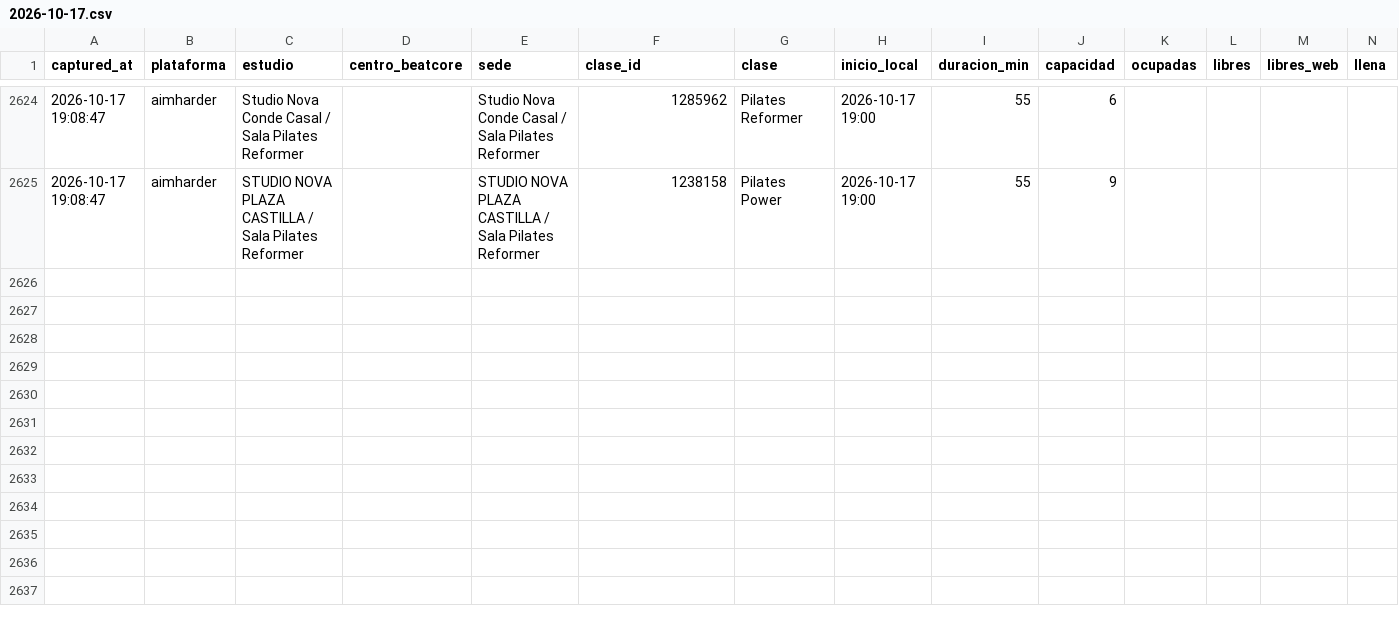
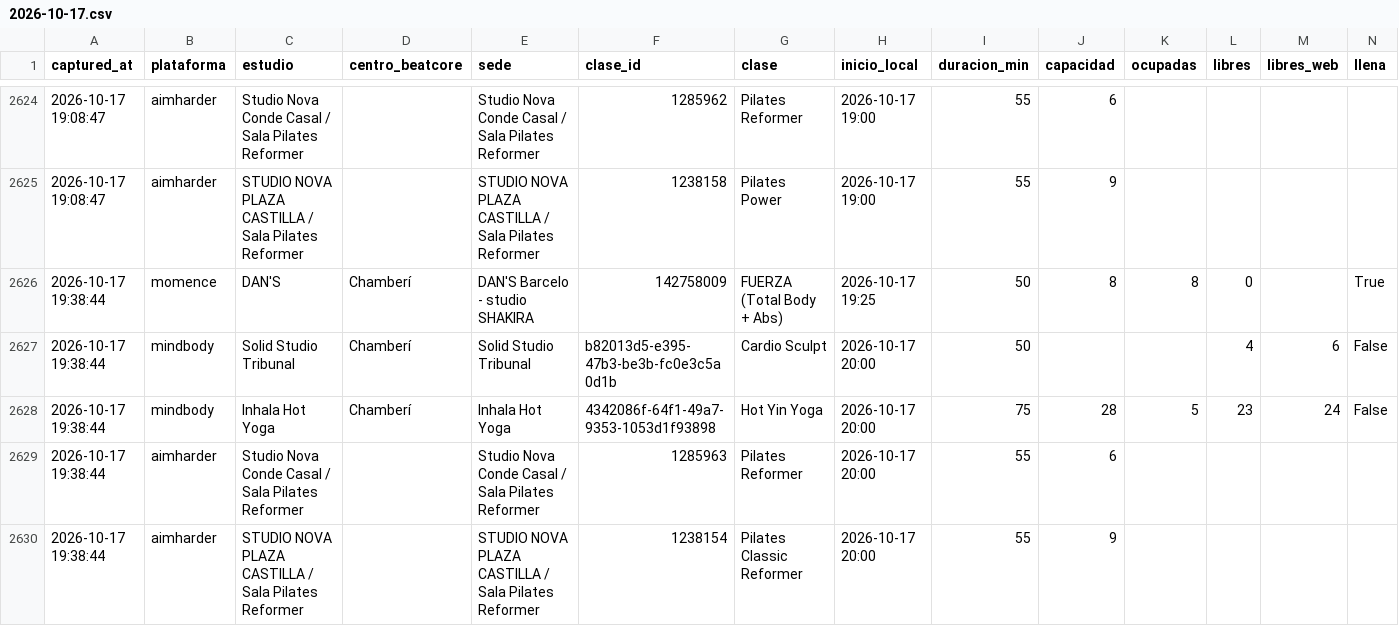
Before and after one commit to fedeloap/ocupacion-beatcore, a CSV file: data/2026-10-17.csv, drawn as a sheet; only a part is shown, gaps mark what is left out; rows hold the shown columns only; the diff names each change by its address in the sheet, - before the commit and + after, or states it on an @@ line.

```diff
--- a/data/2026-10-17.csv
+++ b/data/2026-10-17.csv
+row 2626: 2026-10-17 19:38:44 | momence | DAN'S | Chamberí | DAN'S Barcelo - studio SHAKIRA | 142758009 | FUERZA (Total Body + Abs) | 2026-10-17 19:25 | 50 | 8 | 8 | 0 |  | True
+row 2627: 2026-10-17 19:38:44 | mindbody | Solid Studio Tribunal | Chamberí | Solid Studio Tribunal | b82013d5-e395-47b3-be3b-fc0e3c5a0d1b | Cardio Sculpt | 2026-10-17 20:00 | 50 |  |  | 4 | 6 | False
+row 2628: 2026-10-17 19:38:44 | mindbody | Inhala Hot Yoga | Chamberí | Inhala Hot Yoga | 4342086f-64f1-49a7-9353-1053d1f93898 | Hot Yin Yoga | 2026-10-17 20:00 | 75 | 28 | 5 | 23 | 24 | False
+row 2629: 2026-10-17 19:38:44 | aimharder | Studio Nova Conde Casal / Sala Pilates Reformer |  | Studio Nova Conde Casal / Sala Pilates Reformer | 1285963 | Pilates Reformer | 2026-10-17 20:00 | 55 | 6
+row 2630: 2026-10-17 19:38:44 | aimharder | STUDIO NOVA PLAZA CASTILLA / Sala Pilates Reformer |  | STUDIO NOVA PLAZA CASTILLA / Sala Pilates Reformer | 1238154 | Pilates Classic Reformer | 2026-10-17 20:00 | 55 | 9
```
Also changed, not shown: data/curva/2026-10-17.csv.
